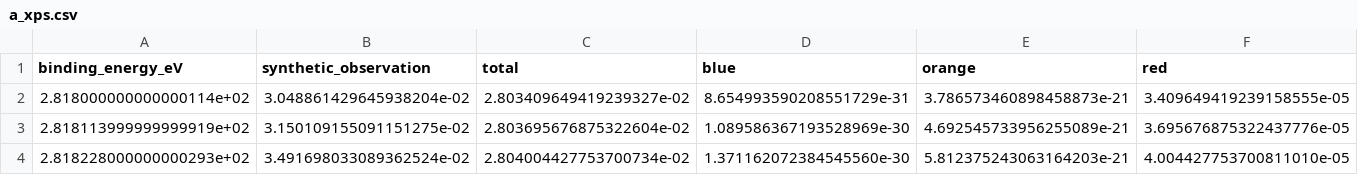
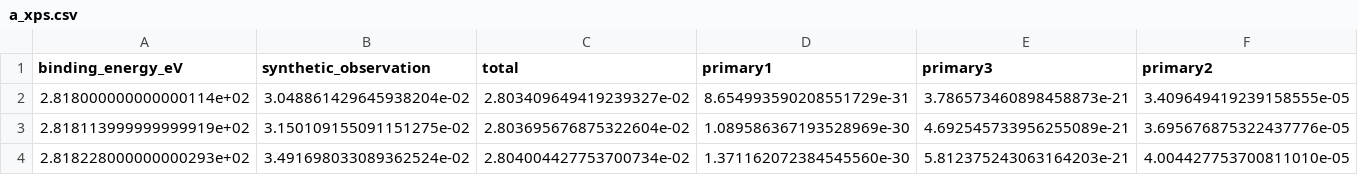
Before and after one commit to egarimzhang/nature-figure-skill, a CSV file: skills/nature-figure/assets/approved-palette-data/a_xps.csv, drawn as a sheet; only a part is shown.

```diff
--- a/skills/nature-figure/assets/approved-palette-data/a_xps.csv
+++ b/skills/nature-figure/assets/approved-palette-data/a_xps.csv
@@ -1,2 +1,2 @@
-binding_energy_eV,synthetic_observation,total,blue,orange,red
+binding_energy_eV,synthetic_observation,total,primary1,primary3,primary2
 2.818000000000000114e+02,3.048861429645938204e-02,2.803409649419239327e-02,8.654993590208551729e-31,3.786573460898458873e-21,3.409649419239158555e-05
```
Also changed, not shown: skills/nature-figure/assets/preview-data/b_paired_trends.csv, skills/nature-figure/assets/preview-data/c_stacked_replicates.csv, 24 other files.
